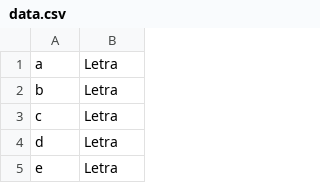
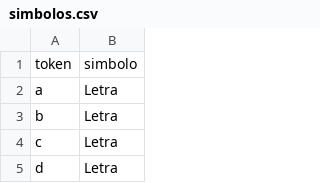
Before and after one commit to BrunoShimura/ProjetoCompiladores, a CSV file: data/simbolos.csv (was data.csv), drawn as a sheet; only a part is shown; the shorter side is filled out with more unchanged rows.

Commit message:
token

```diff
--- a/data.csv
+++ b/data/simbolos.csv
@@ -1 +1,2 @@
+token,simbolo
 a,Letra
```
Also changed, not shown: 2 other files.
